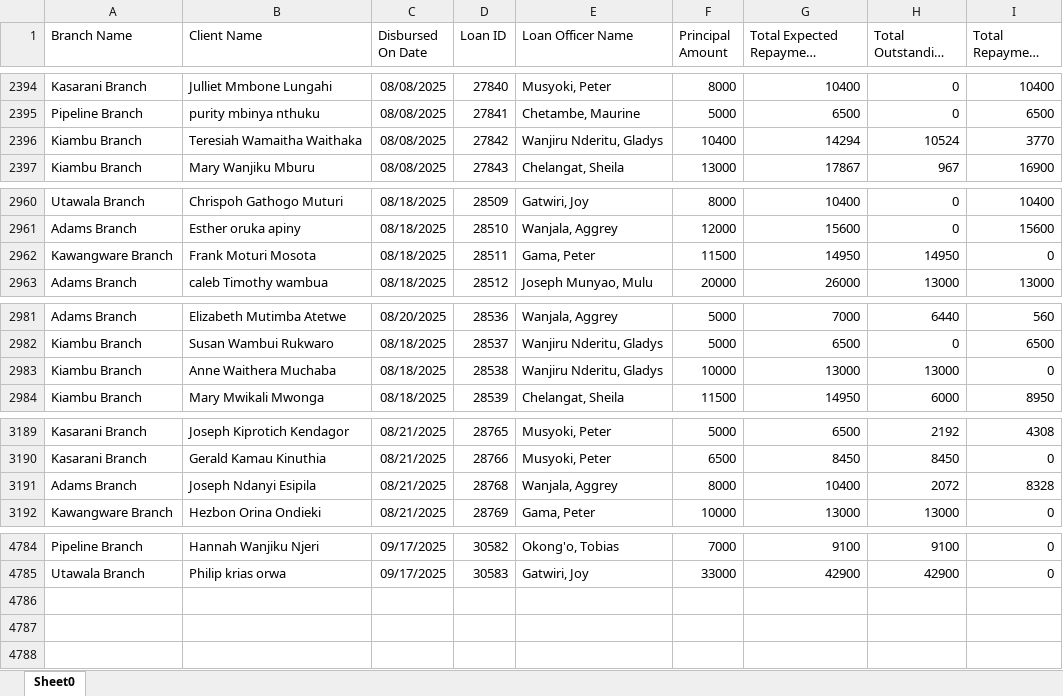
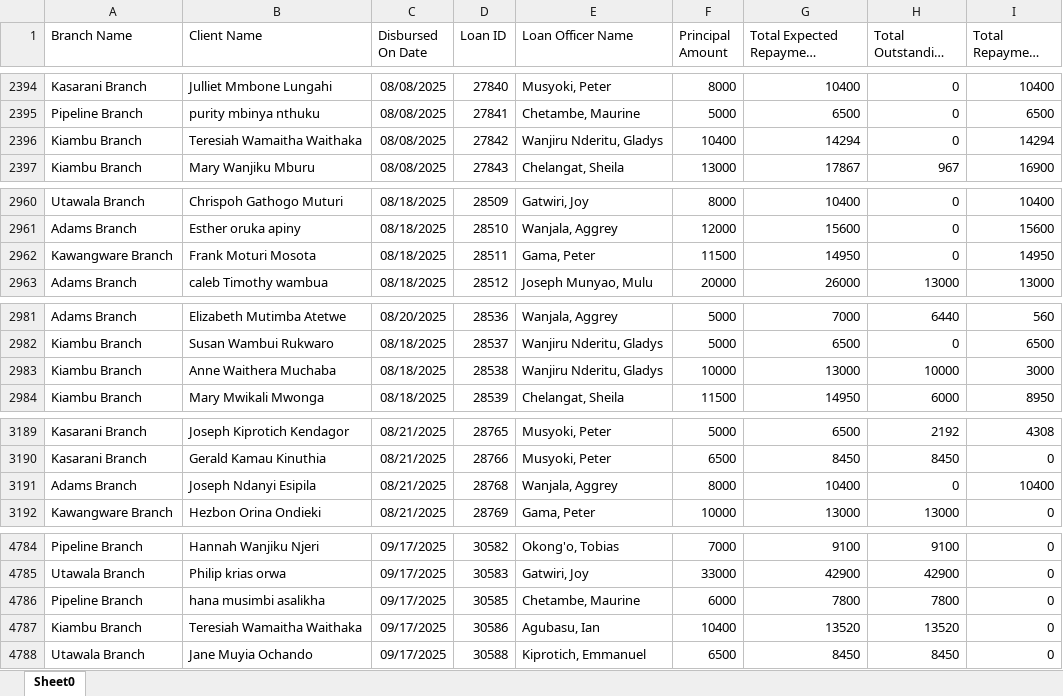
Before and after one commit to Phoenix-Capital/zidisha-monitor, an Excel workbook: Rate_20241217094924.xlsx, sheet Sheet0, drawn as a sheet; only a part is shown, gaps mark what is left out; long unchanged cells end in …; values as stored, in another font and other column widths than the file's, no borders; the diff covers the shown part only; the diff names each change by its address in the sheet, - before the commit and + after, or states it on an @@ line.

Commit message:
This is at 746 am on Weno

```diff
--- a/Rate_20241217094924.xlsx (sheet Sheet0)
+++ b/Rate_20241217094924.xlsx (sheet Sheet0)
-H2396 (Total Outstanding Derived): 10524
+H2396 (Total Outstanding Derived): 0
-I2396 (Total Repayment Derived): 3770
+I2396 (Total Repayment Derived): 14294
-H2962 (Total Outstanding Derived): 14950
+H2962 (Total Outstanding Derived): 0
-I2962 (Total Repayment Derived): 0
+I2962 (Total Repayment Derived): 14950
-H2983 (Total Outstanding Derived): 13000
+H2983 (Total Outstanding Derived): 10000
-I2983 (Total Repayment Derived): 0
+I2983 (Total Repayment Derived): 3000
-H3191 (Total Outstanding Derived): 2072
+H3191 (Total Outstanding Derived): 0
-I3191 (Total Repayment Derived): 8328
+I3191 (Total Repayment Derived): 10400
+row 4786: Pipeline Branch | hana musimbi asalikha | 09/17/2025 | 30585 | Chetambe, Maurine | 6000 | 7800 | 7800 | 0
+row 4787: Kiambu Branch | Teresiah Wamaitha Waithaka | 09/17/2025 | 30586 | Agubasu, Ian | 10400 | 13520 | 13520 | 0
+row 4788: Utawala Branch | Jane Muyia Ochando | 09/17/2025 | 30588 | Kiprotich, Emmanuel | 6500 | 8450 | 8450 | 0
```
Also changed, not shown: 4 edited cells elsewhere in this sheet.
